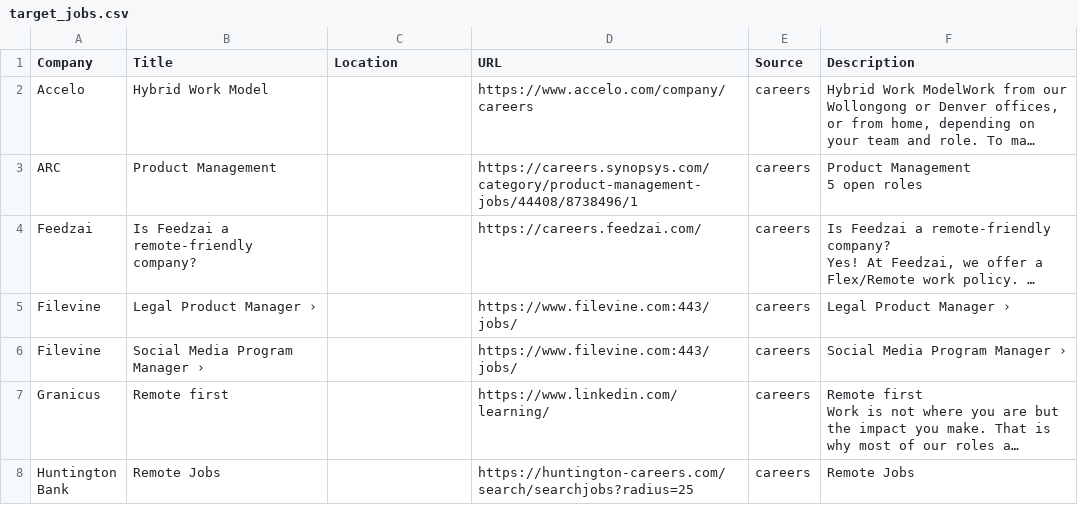
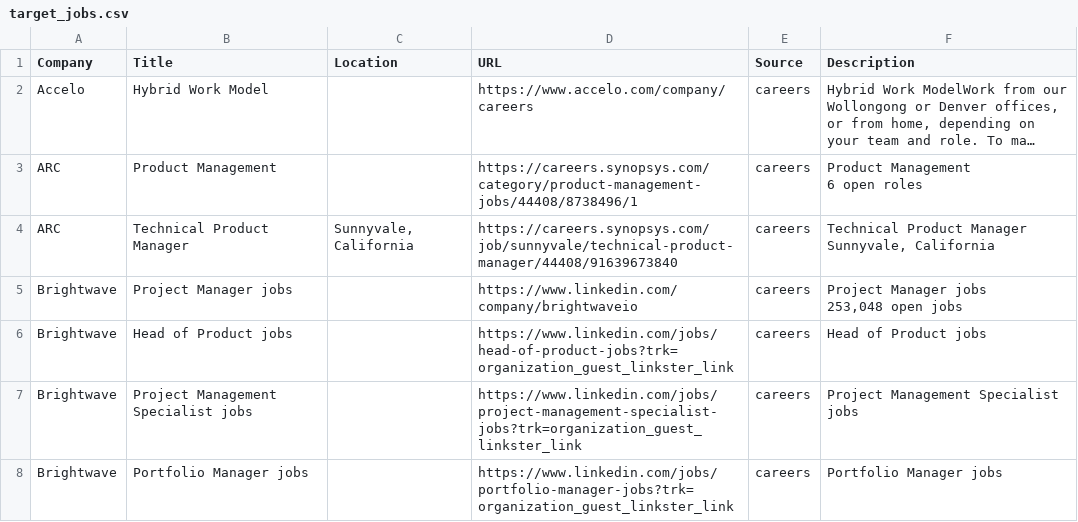
Before and after one commit to starstead/job-scraper, a CSV file: results/target_jobs.csv, drawn as a sheet; only a part is shown; the shorter side is filled out with more unchanged rows; long unchanged cells end in …; ↵ is a line break in a cell; the diff covers the shown part only; the diff names each change by its address in the sheet, - before the commit and + after, or states it on an @@ line.

```diff
--- a/results/target_jobs.csv
+++ b/results/target_jobs.csv
-F3 (Description): Product Management ↵ 5 open roles
+F3 (Description): Product Management ↵ 6 open roles
+row 4: ARC | Technical Product Manager | Sunnyvale, California | https://careers.synopsys.com/job/sunnyvale/technical-product-manager/44408/91639673840 | careers | Technical Product Manager ↵ Sunnyvale, California
+row 5: Brightwave | Project Manager jobs |  | https://www.linkedin.com/company/brightwaveio | careers | Project Manager jobs ↵ 253,048 open jobs
+row 6: Brightwave | Head of Product jobs |  | https://www.linkedin.com/jobs/head-of-product-jobs?trk=organization_guest_linkster_link | careers | Head of Product jobs
+row 7: Brightwave | Project Management Specialist jobs |  | https://www.linkedin.com/jobs/project-management-specialist-jobs?trk=organization_guest_linkster_link | careers | Project Management Specialist jobs
+row 8: Brightwave | Portfolio Manager jobs |  | https://www.linkedin.com/jobs/portfolio-manager-jobs?trk=organization_guest_linkster_link | careers | Portfolio Manager jobs
```
Also changed, not shown: 8 added rows elsewhere in this file, 1 other file.
